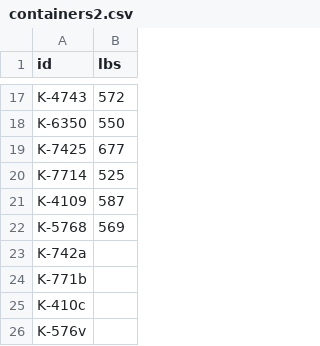
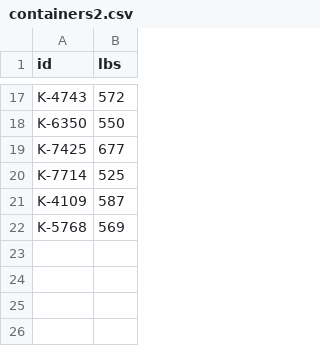
Before and after one commit to orenAzuz/ganshmuelgreen, a CSV file: Weight/app/in/containers2.csv, drawn as a sheet; only a part is shown, gaps mark what is left out; the diff names each change by its address in the sheet, - before the commit and + after, or states it on an @@ line.

Commit message:
update containers files

```diff
--- a/Weight/app/in/containers2.csv
+++ b/Weight/app/in/containers2.csv
-row 23: K-742a
-row 24: K-771b
-row 25: K-410c
-row 26: K-576v
```
Also changed, not shown: Weight/app/in/containers1.csv, 1 other file.
